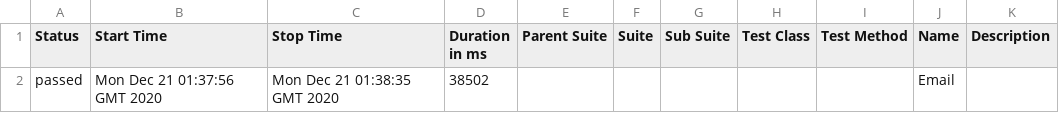
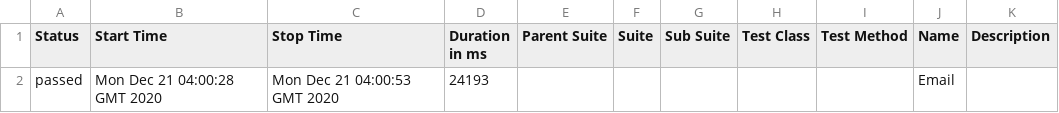
Before and after one commit to one-focus/fitness-automation, a CSV file: 6/data/suites.csv, drawn as a sheet.

```diff
--- a/6/data/suites.csv
+++ b/6/data/suites.csv
@@ -1,2 +1,2 @@
 "Status","Start Time","Stop Time","Duration in ms","Parent Suite","Suite","Sub Suite","Test Class","Test Method","Name","Description"
-"passed","Mon Dec 21 01:37:56 GMT 2020","Mon Dec 21 01:38:35 GMT 2020","38502","","","","","","Email",""
+"passed","Mon Dec 21 04:00:28 GMT 2020","Mon Dec 21 04:00:53 GMT 2020","24193","","","","","","Email",""
```
Also changed, not shown: 27 other files.
